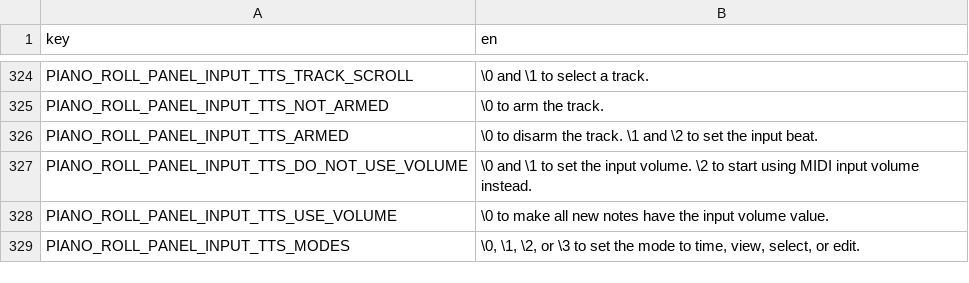
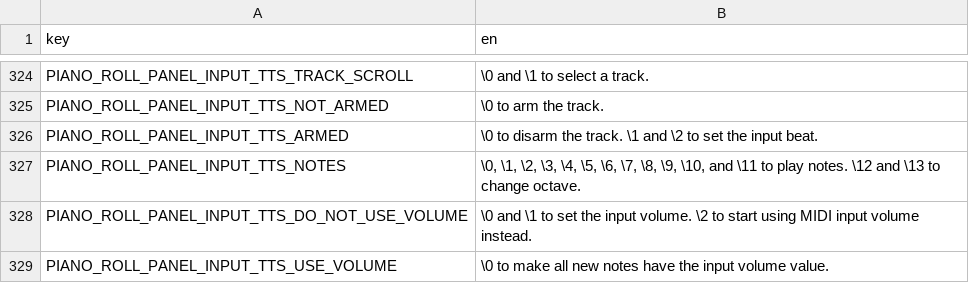
Before and after one commit to subalterngames/cacophony, a CSV file: data/text.csv, drawn as a sheet; only a part is shown, gaps mark what is left out; the shorter side is filled out with more unchanged rows.

Commit message:
Qwerty note input TTS

```diff
--- a/data/text.csv
+++ b/data/text.csv
@@ -326,2 +326,3 @@ PIANO_ROLL_PANEL_INPUT_TTS_NOT_ARMED,\0 to arm the track.
 PIANO_ROLL_PANEL_INPUT_TTS_ARMED,\0 to disarm the track. \1 and \2 to set the input beat.
+PIANO_ROLL_PANEL_INPUT_TTS_NOTES,"\0, \1, \2, \3, \4, \5, \6, \7, \8, \9, \10, and \11 to play notes. \12 and \13 to change octave."
 PIANO_ROLL_PANEL_INPUT_TTS_DO_NOT_USE_VOLUME,\0 and \1 to set the input volume. \2 to start using MIDI input volume instead.
```
Also changed, not shown: 3 other files.
